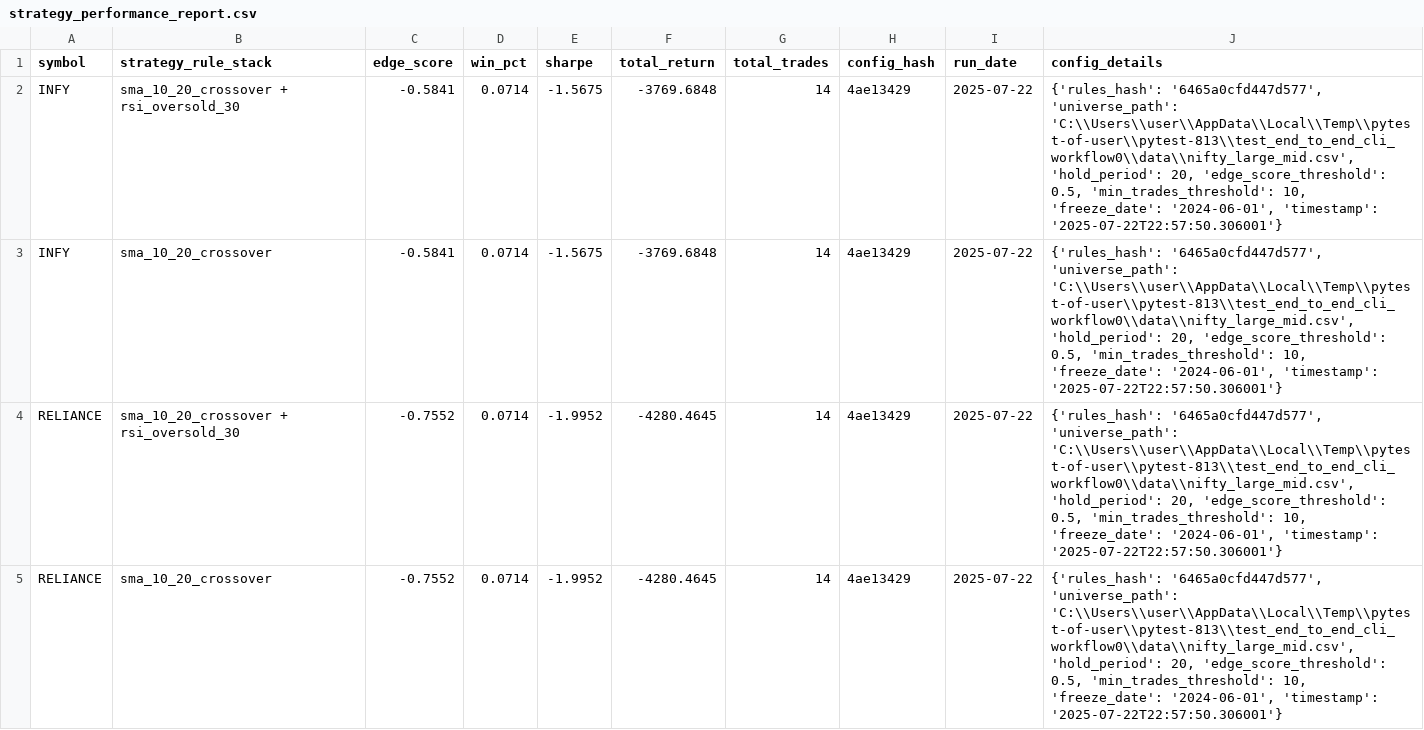
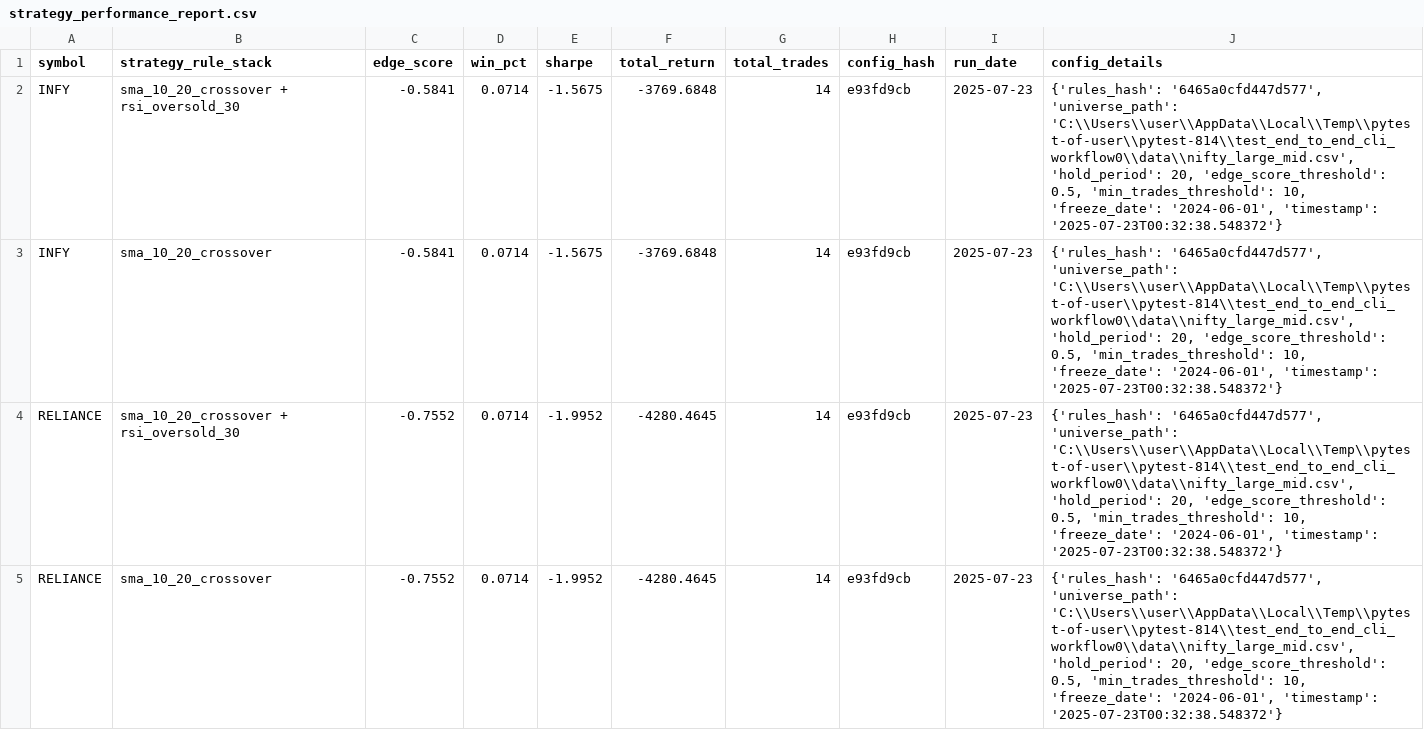
Before and after one commit to vijayanajay/stock_rule_based, a CSV file: strategy_performance_report.csv, drawn as a sheet.

```diff
--- a/strategy_performance_report.csv
+++ b/strategy_performance_report.csv
@@ -1,5 +1,5 @@
 symbol,strategy_rule_stack,edge_score,win_pct,sharpe,total_return,total_trades,config_hash,run_date,config_details
-"INFY","sma_10_20_crossover + rsi_oversold_30",-0.5841,0.0714,-1.5675,-3769.6848,14,"4ae13429","2025-07-22","{'rules_hash': '6465a0cfd447d577', 'universe_path': 'C:\\Users\\user\\AppData\\Local\\Temp\\pytest-of-user\\pytest-813\\test_end_to_end_cli_workflow0\\data\\nifty_large_mid.csv', 'hold_period': 20, 'edge_score_threshold': 0.5, 'min_trades_threshold': 10, 'freeze_date': '2024-06-01', 'timestamp': '2025-07-22T22:57:50.306001'}"
-"INFY","sma_10_20_crossover",-0.5841,0.0714,-1.5675,-3769.6848,14,"4ae13429","2025-07-22","{'rules_hash': '6465a0cfd447d577', 'universe_path': 'C:\\Users\\user\\AppData\\Local\\Temp\\pytest-of-user\\pytest-813\\test_end_to_end_cli_workflow0\\data\\nifty_large_mid.csv', 'hold_period': 20, 'edge_score_threshold': 0.5, 'min_trades_threshold': 10, 'freeze_date': '2024-06-01', 'timestamp': '2025-07-22T22:57:50.306001'}"
-"RELIANCE","sma_10_20_crossover + rsi_oversold_30",-0.7552,0.0714,-1.9952,-4280.4645,14,"4ae13429","2025-07-22","{'rules_hash': '6465a0cfd447d577', 'universe_path': 'C:\\Users\\user\\AppData\\Local\\Temp\\pytest-of-user\\pytest-813\\test_end_to_end_cli_workflow0\\data\\nifty_large_mid.csv', 'hold_period': 20, 'edge_score_threshold': 0.5, 'min_trades_threshold': 10, 'freeze_date': '2024-06-01', 'timestamp': '2025-07-22T22:57:50.306001'}"
-"RELIANCE","sma_10_20_crossover",-0.7552,0.0714,-1.9952,-4280.4645,14,"4ae13429","2025-07-22","{'rules_hash': '6465a0cfd447d577', 'universe_path': 'C:\\Users\\user\\AppData\\Local\\Temp\\pytest-of-user\\pytest-813\\test_end_to_end_cli_workflow0\\data\\nifty_large_mid.csv', 'hold_period': 20, 'edge_score_threshold': 0.5, 'min_trades_threshold': 10, 'freeze_date': '2024-06-01', 'timestamp': '2025-07-22T22:57:50.306001'}"
+"INFY","sma_10_20_crossover + rsi_oversold_30",-0.5841,0.0714,-1.5675,-3769.6848,14,"e93fd9cb","2025-07-23","{'rules_hash': '6465a0cfd447d577', 'universe_path': 'C:\\Users\\user\\AppData\\Local\\Temp\\pytest-of-user\\pytest-814\\test_end_to_end_cli_workflow0\\data\\nifty_large_mid.csv', 'hold_period': 20, 'edge_score_threshold': 0.5, 'min_trades_threshold': 10, 'freeze_date': '2024-06-01', 'timestamp': '2025-07-23T00:32:38.548372'}"
+"INFY","sma_10_20_crossover",-0.5841,0.0714,-1.5675,-3769.6848,14,"e93fd9cb","2025-07-23","{'rules_hash': '6465a0cfd447d577', 'universe_path': 'C:\\Users\\user\\AppData\\Local\\Temp\\pytest-of-user\\pytest-814\\test_end_to_end_cli_workflow0\\data\\nifty_large_mid.csv', 'hold_period': 20, 'edge_score_threshold': 0.5, 'min_trades_threshold': 10, 'freeze_date': '2024-06-01', 'timestamp': '2025-07-23T00:32:38.548372'}"
+"RELIANCE","sma_10_20_crossover + rsi_oversold_30",-0.7552,0.0714,-1.9952,-4280.4645,14,"e93fd9cb","2025-07-23","{'rules_hash': '6465a0cfd447d577', 'universe_path': 'C:\\Users\\user\\AppData\\Local\\Temp\\pytest-of-user\\pytest-814\\test_end_to_end_cli_workflow0\\data\\nifty_large_mid.csv', 'hold_period': 20, 'edge_score_threshold': 0.5, 'min_trades_threshold': 10, 'freeze_date': '2024-06-01', 'timestamp': '2025-07-23T00:32:38.548372'}"
+"RELIANCE","sma_10_20_crossover",-0.7552,0.0714,-1.9952,-4280.4645,14,"e93fd9cb","2025-07-23","{'rules_hash': '6465a0cfd447d577', 'universe_path': 'C:\\Users\\user\\AppData\\Local\\Temp\\pytest-of-user\\pytest-814\\test_end_to_end_cli_workflow0\\data\\nifty_large_mid.csv', 'hold_period': 20, 'edge_score_threshold': 0.5, 'min_trades_threshold': 10, 'freeze_date': '2024-06-01', 'timestamp': '2025-07-23T00:32:38.548372'}"
```
Also changed, not shown: 8 other files.
